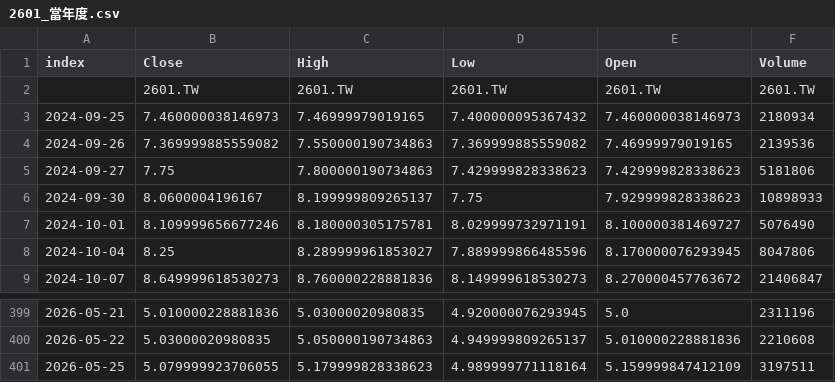
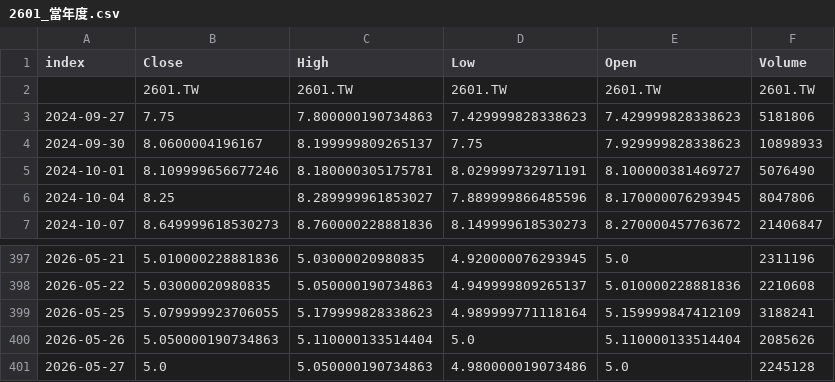
Before and after one commit to klee6153/my-stock-quant, a CSV file: 個股數據/2601_當年度.csv, drawn as a sheet; only a part is shown, gaps mark what is left out.

```diff
--- a/個股數據/2601_當年度.csv
+++ b/個股數據/2601_當年度.csv
@@ -2,4 +2,2 @@ index,Close,High,Low,Open,Volume
 ,2601.TW,2601.TW,2601.TW,2601.TW,2601.TW
-2024-09-25,7.460000038146973,7.46999979019165,7.400000095367432,7.460000038146973,2180934
-2024-09-26,7.369999885559082,7.550000190734863,7.369999885559082,7.46999979019165,2139536
 2024-09-27,7.75,7.800000190734863,7.429999828338623,7.429999828338623,5181806
@@ -400,2 +398,4 @@ index,Close,High,Low,Open,Volume
 2026-05-22,5.03000020980835,5.050000190734863,4.949999809265137,5.010000228881836,2210608
-2026-05-25,5.079999923706055,5.179999828338623,4.989999771118164,5.159999847412109,3197511
+2026-05-25,5.079999923706055,5.179999828338623,4.989999771118164,5.159999847412109,3188241
+2026-05-26,5.050000190734863,5.110000133514404,5.0,5.110000133514404,2085626
+2026-05-27,5.0,5.050000190734863,4.980000019073486,5.0,2245128
```
Also changed, not shown: 個股數據/2308_當年度.csv, 個股數據/2330_當年度.csv.
